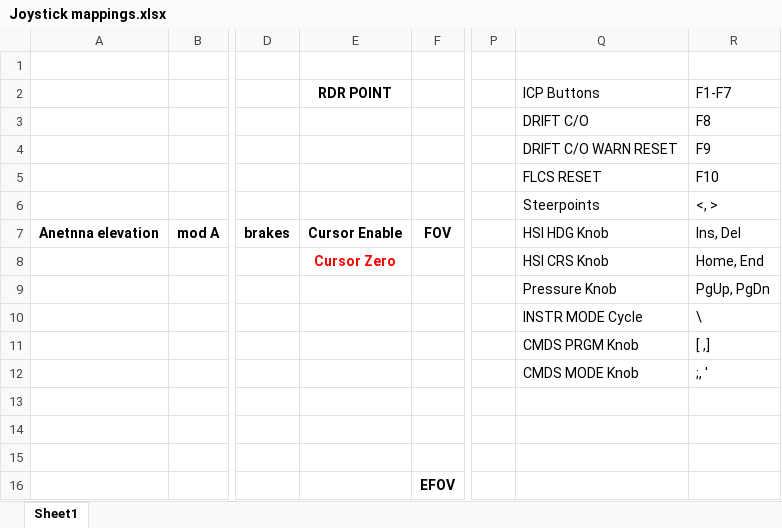
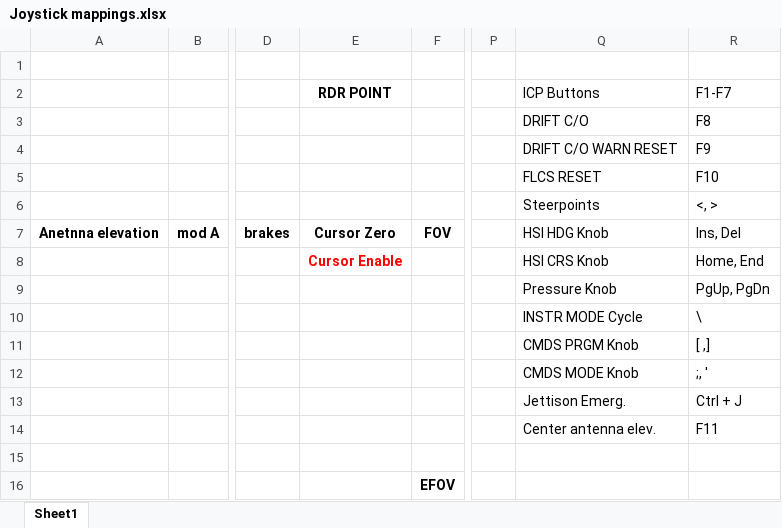
Before and after one commit to 3igen3ggy/Falcon_BMS_Config_4.37, an Excel workbook: 3igen3ggy helpers/Joystick mappings.xlsx, sheet Sheet1, drawn as a sheet; only a part is shown, gaps mark what is left out; values as stored, in another font and other column widths than the file's, no borders; charts and pictures not drawn; the diff names each change by its address in the sheet, - before the commit and + after, or states it on an @@ line.

```diff
--- a/3igen3ggy helpers/Joystick mappings.xlsx (sheet Sheet1)
+++ b/3igen3ggy helpers/Joystick mappings.xlsx (sheet Sheet1)
-E7 (RDR POINT): Cursor Enable
+E7 (RDR POINT): Cursor Zero
-E8 (RDR POINT): Cursor Zero
+E8 (RDR POINT): Cursor Enable
-Q13 (ICP Buttons): (empty)
+Q13 (ICP Buttons): Jettison Emerg.
-R13 (F1-F7): (empty)
+R13 (F1-F7): Ctrl + J
-Q14 (ICP Buttons): (empty)
+Q14 (ICP Buttons): Center antenna elev.
-R14 (F1-F7): (empty)
+R14 (F1-F7): F11
```
Also changed, not shown: 12 other files.
